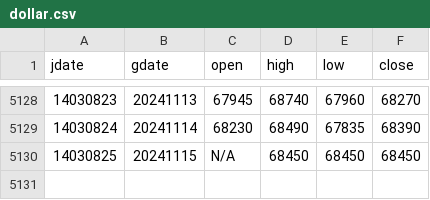
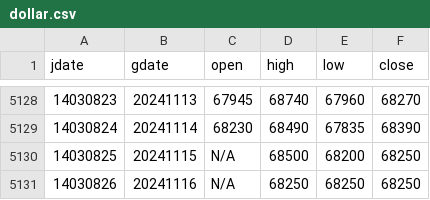
Before and after one commit to m-ahmadi/m-ahmadi.github.io, a CSV file: data/dollar.csv, drawn as a sheet; only a part is shown, gaps mark what is left out.

Commit message:
data update

```diff
--- a/data/dollar.csv
+++ b/data/dollar.csv
@@ -5129,2 +5129,3 @@ jdate,gdate,open,high,low,close
 14030824,20241114,68230,68490,67835,68390
-14030825,20241115,N/A,68450,68450,68450
+14030825,20241115,N/A,68500,68200,68250
+14030826,20241116,N/A,68250,68250,68250
```
Also changed, not shown: 5 other files.
